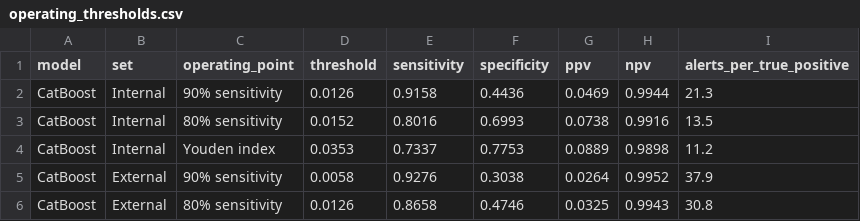
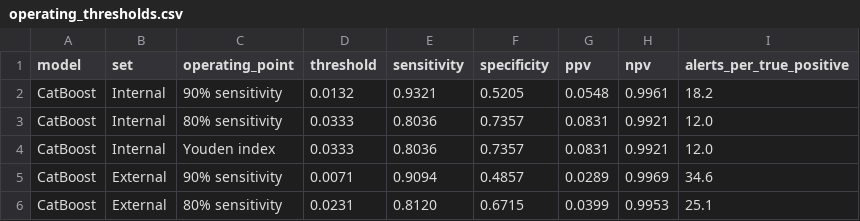
Before and after one commit to Chi-YungCheng/geriatric-deterioration-model, a CSV file: data/operating_thresholds.csv, drawn as a sheet; only a part is shown; the diff covers the shown part only.

Commit message:
Update to internal-medicine cohort (external n=35,361): retrained models, calibrators, thresholds, README

```diff
--- a/data/operating_thresholds.csv
+++ b/data/operating_thresholds.csv
@@ -1,6 +1,6 @@
 model,set,operating_point,threshold,sensitivity,specificity,ppv,npv,alerts_per_true_positive
-CatBoost,Internal,90% sensitivity,0.0126,0.9158,0.4436,0.0469,0.9944,21.3
-CatBoost,Internal,80% sensitivity,0.0152,0.8016,0.6993,0.0738,0.9916,13.5
-CatBoost,Internal,Youden index,0.0353,0.7337,0.7753,0.0889,0.9898,11.2
-CatBoost,External,90% sensitivity,0.0058,0.9276,0.3038,0.0264,0.9952,37.9
-CatBoost,External,80% sensitivity,0.0126,0.8658,0.4746,0.0325,0.9943,30.8
+CatBoost,Internal,90% sensitivity,0.0132,0.9321,0.5205,0.0548,0.9961,18.2
+CatBoost,Internal,80% sensitivity,0.0333,0.8036,0.7357,0.0831,0.9921,12.0
+CatBoost,Internal,Youden index,0.0333,0.8036,0.7357,0.0831,0.9921,12.0
+CatBoost,External,90% sensitivity,0.0071,0.9094,0.4857,0.0289,0.9969,34.6
+CatBoost,External,80% sensitivity,0.0231,0.8120,0.6715,0.0399,0.9953,25.1
```
Also changed, not shown: 42 edited cells elsewhere in this file, 6 other files.
